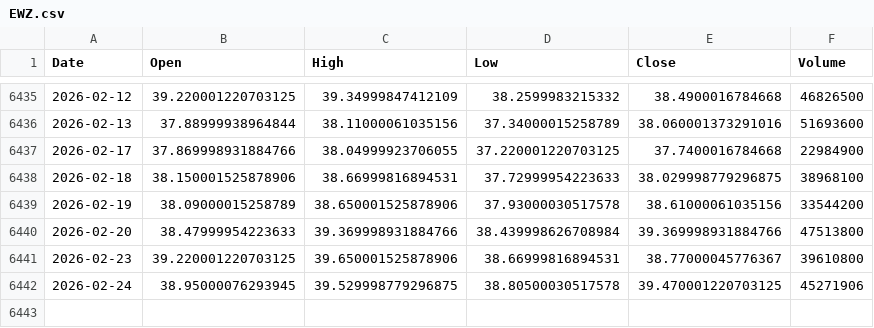
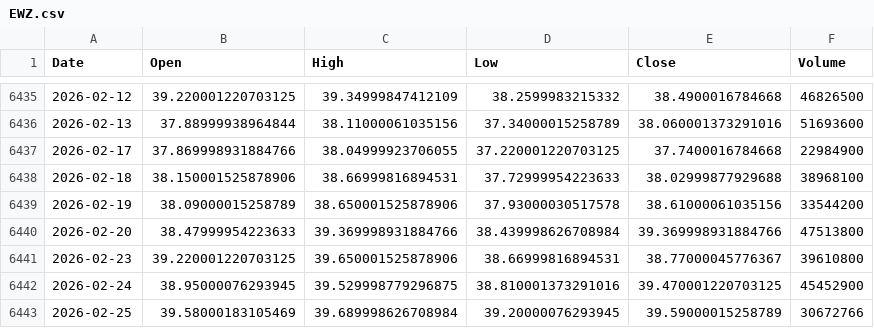
Before and after one commit to kittycapital/etf_fund_flow, a CSV file: data/prices/EWZ.csv, drawn as a sheet; only a part is shown, gaps mark what is left out.

```diff
--- a/data/prices/EWZ.csv
+++ b/data/prices/EWZ.csv
@@ -6437,3 +6437,3 @@ Date,Open,High,Low,Close,Volume
 2026-02-17,37.869998931884766,38.04999923706055,37.220001220703125,37.7400016784668,22984900
-2026-02-18,38.150001525878906,38.66999816894531,37.72999954223633,38.029998779296875,38968100
+2026-02-18,38.150001525878906,38.66999816894531,37.72999954223633,38.02999877929688,38968100
 2026-02-19,38.09000015258789,38.650001525878906,37.93000030517578,38.61000061035156,33544200
@@ -6441,2 +6441,3 @@ Date,Open,High,Low,Close,Volume
 2026-02-23,39.220001220703125,39.650001525878906,38.66999816894531,38.77000045776367,39610800
-2026-02-24,38.95000076293945,39.529998779296875,38.80500030517578,39.470001220703125,45271906
+2026-02-24,38.95000076293945,39.529998779296875,38.810001373291016,39.470001220703125,45452900
+2026-02-25,39.58000183105469,39.689998626708984,39.20000076293945,39.59000015258789,30672766
```
Also changed, not shown: data/prices/DIA.csv, data/prices/EWY.csv, 35 other files.
